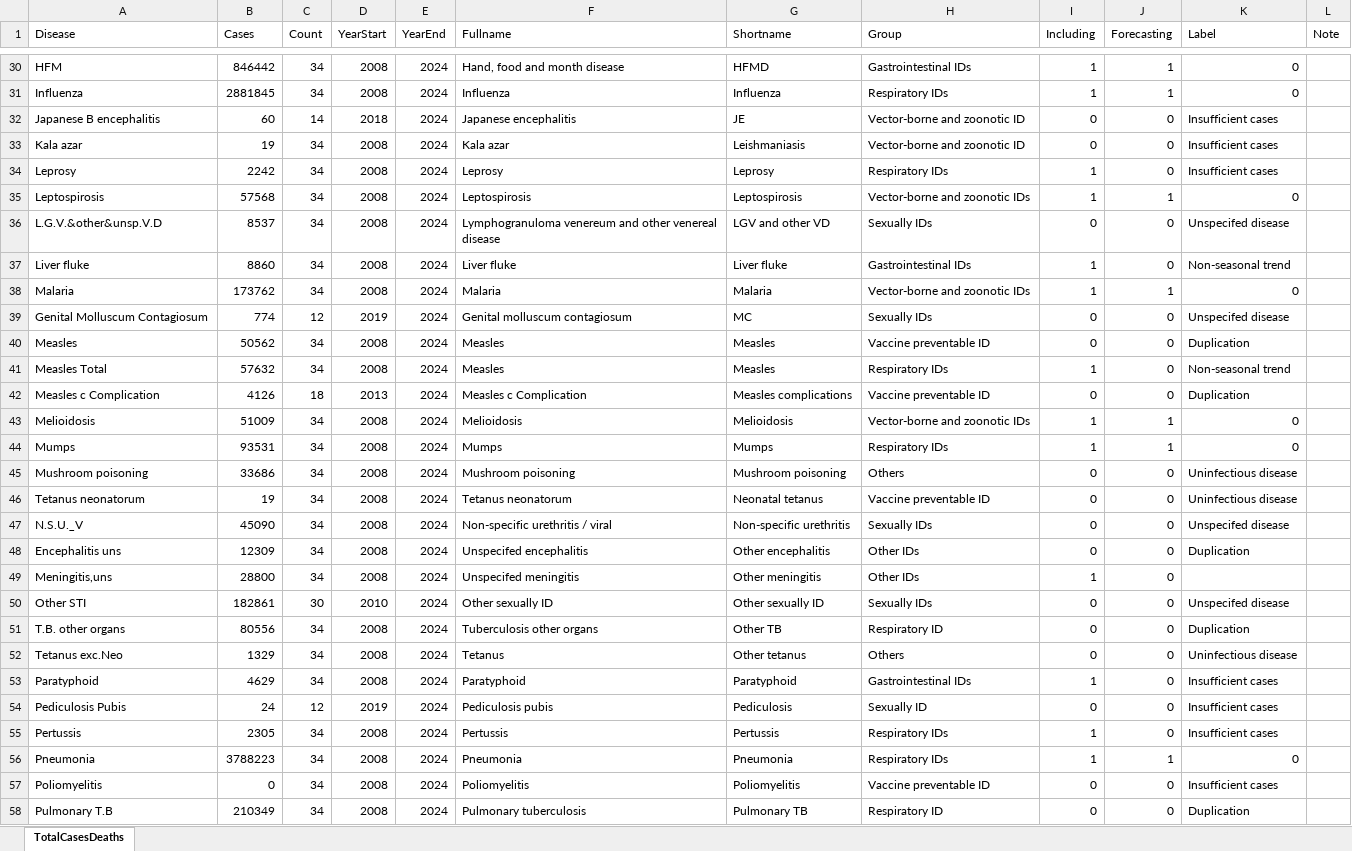
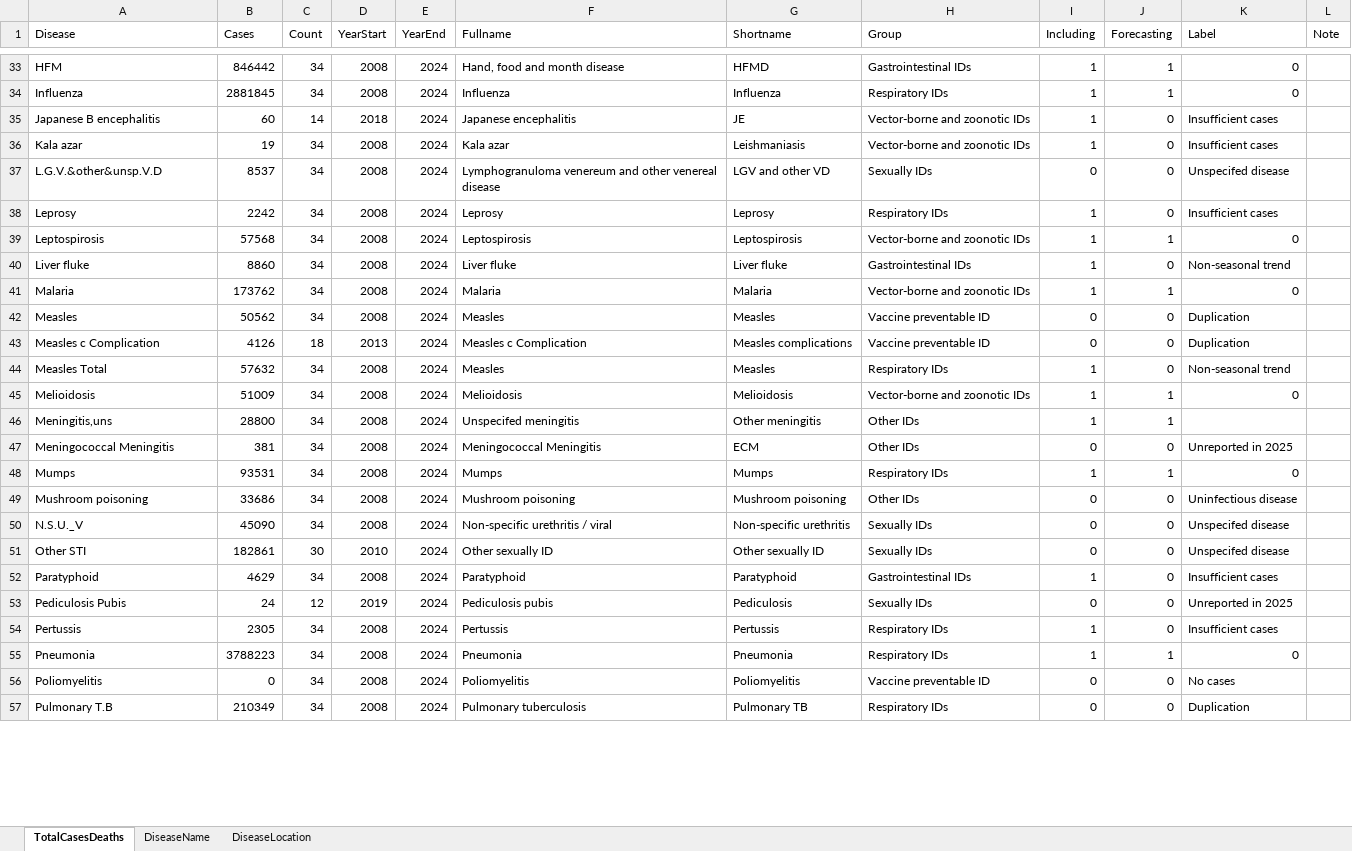
Before and after one commit to xmusphlkg/ID_TH, an Excel workbook: Data/TotalCasesDeaths.xlsx, sheet TotalCasesDeaths, drawn as a sheet; only a part is shown, gaps mark what is left out; values as stored, in another font and other column widths than the file's, no borders; removed rows and columns are numbered as before the commit, all else as after; the diff covers the shown part only; the diff names each change by its address in the sheet, - before the commit and + after, or states it on an @@ line.

```diff
--- a/Data/TotalCasesDeaths.xlsx (sheet TotalCasesDeaths)
+++ b/Data/TotalCasesDeaths.xlsx (sheet TotalCasesDeaths)
+sheet tab: DiseaseName
+sheet tab: DiseaseLocation
-H35:H36 (Group): Vector-borne and zoonotic ID
+H35:H36 (Group): Vector-borne and zoonotic IDs
-I35:I36 (Including): 0
+I35:I36 (Including): 1
@@ row 36 moved to row 37: L.G.V.&other&unsp.V.D @@
@@ row 39 moved to row 25: Genital Molluscum Contagiosum @@
@@ row 42 moved to row 43: Measles c Complication @@
+row 46: Meningitis,uns | 28800 | 34 | 2008 | 2024 | Unspecifed meningitis | Other meningitis | Other IDs | 1 | 1
+row 47: Meningococcal Meningitis | 381 | 34 | 2008 | 2024 | Meningococcal Meningitis | ECM | Other IDs | 0 | 0 | Unreported in 2025
-H49 (Group): Others
+H49 (Group): Other IDs
-row 46: Tetanus neonatorum | 19 | 34 | 2008 | 2024 | Tetanus neonatorum | Neonatal tetanus | Vaccine preventable ID | 0 | 0 | Uninfectious disease
@@ row 48 moved to row 19: Encephalitis uns @@
-row 49: Meningitis,uns | 28800 | 34 | 2008 | 2024 | Unspecifed meningitis | Other meningitis | Other IDs | 1 | 0
-row 51: T.B. other organs | 80556 | 34 | 2008 | 2024 | Tuberculosis other organs | Other TB | Respiratory ID | 0 | 0 | Duplication
-row 52: Tetanus exc.Neo | 1329 | 34 | 2008 | 2024 | Tetanus | Other tetanus | Others | 0 | 0 | Uninfectious disease
-H53 (Group): Sexually ID
+H53 (Group): Sexually IDs
-K53 (Label): Insufficient cases
+K53 (Label): Unreported in 2025
-K56 (Label): Insufficient cases
+K56 (Label): No cases
-H57 (Group): Respiratory ID
+H57 (Group): Respiratory IDs
```
Also changed, not shown: 9 added rows, 7 removed rows, 4 moved rows and 19 edited cells elsewhere in this sheet, 5 other files.
